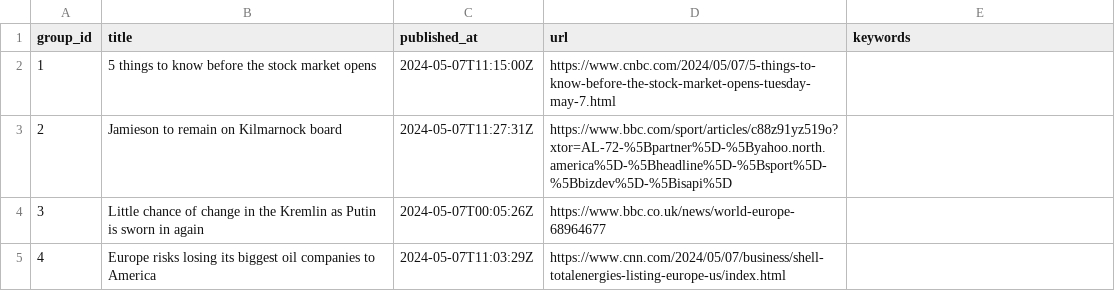
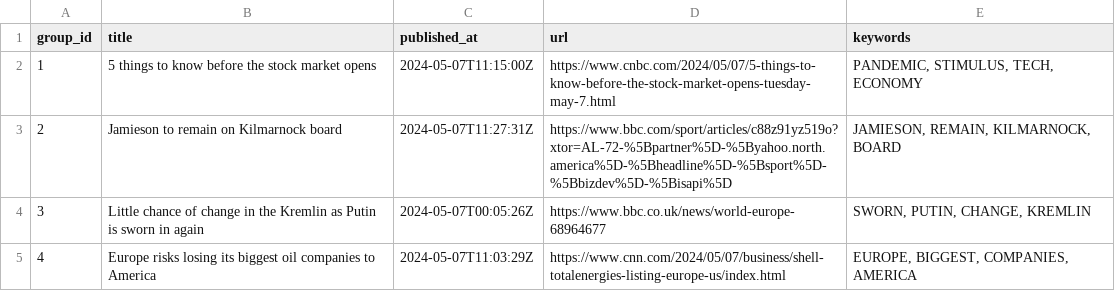
Before and after one commit to ritikaasri/newsgame, a CSV file: web/data/main.csv, drawn as a sheet.

Commit message:
Update keywords main.csv

```diff
--- a/web/data/main.csv
+++ b/web/data/main.csv
@@ -1,5 +1,5 @@
 group_id,title,published_at,url,keywords
-1,5 things to know before the stock market opens,2024-05-07T11:15:00Z,https://www.cnbc.com/2024/05/07/5-things-to-know-before-the-stock-market-opens-tuesday-may-7.html,
-2,Jamieson to remain on Kilmarnock board,2024-05-07T11:27:31Z,https://www.bbc.com/sport/articles/c88z91yz519o?xtor=AL-72-%5Bpartner%5D-%5Byahoo.north.america%5D-%5Bheadline%5D-%5Bsport%5D-%5Bbizdev%5D-%5Bisapi%5D,
-3,Little chance of change in the Kremlin as Putin is sworn in again,2024-05-07T00:05:26Z,https://www.bbc.co.uk/news/world-europe-68964677,
-4,Europe risks losing its biggest oil companies to America,2024-05-07T11:03:29Z,https://www.cnn.com/2024/05/07/business/shell-totalenergies-listing-europe-us/index.html,
+1,5 things to know before the stock market opens,2024-05-07T11:15:00Z,https://www.cnbc.com/2024/05/07/5-things-to-know-before-the-stock-market-opens-tuesday-may-7.html,"PANDEMIC, STIMULUS, TECH, ECONOMY"
+2,Jamieson to remain on Kilmarnock board,2024-05-07T11:27:31Z,https://www.bbc.com/sport/articles/c88z91yz519o?xtor=AL-72-%5Bpartner%5D-%5Byahoo.north.america%5D-%5Bheadline%5D-%5Bsport%5D-%5Bbizdev%5D-%5Bisapi%5D,"JAMIESON, REMAIN, KILMARNOCK, BOARD"
+3,Little chance of change in the Kremlin as Putin is sworn in again,2024-05-07T00:05:26Z,https://www.bbc.co.uk/news/world-europe-68964677,"SWORN, PUTIN, CHANGE, KREMLIN"
+4,Europe risks losing its biggest oil companies to America,2024-05-07T11:03:29Z,https://www.cnn.com/2024/05/07/business/shell-totalenergies-listing-europe-us/index.html,"EUROPE, BIGGEST, COMPANIES, AMERICA"
```
Also changed, not shown: history/history.csv.
